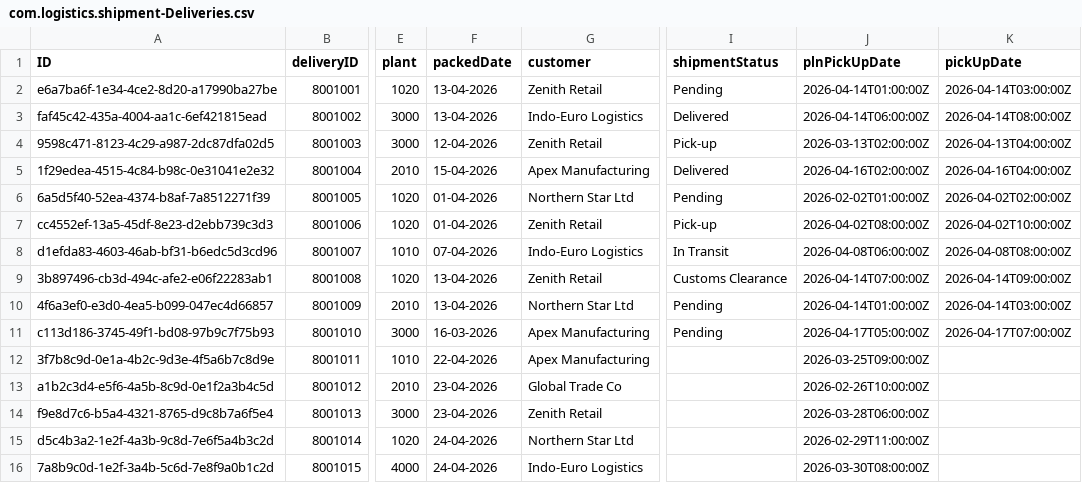
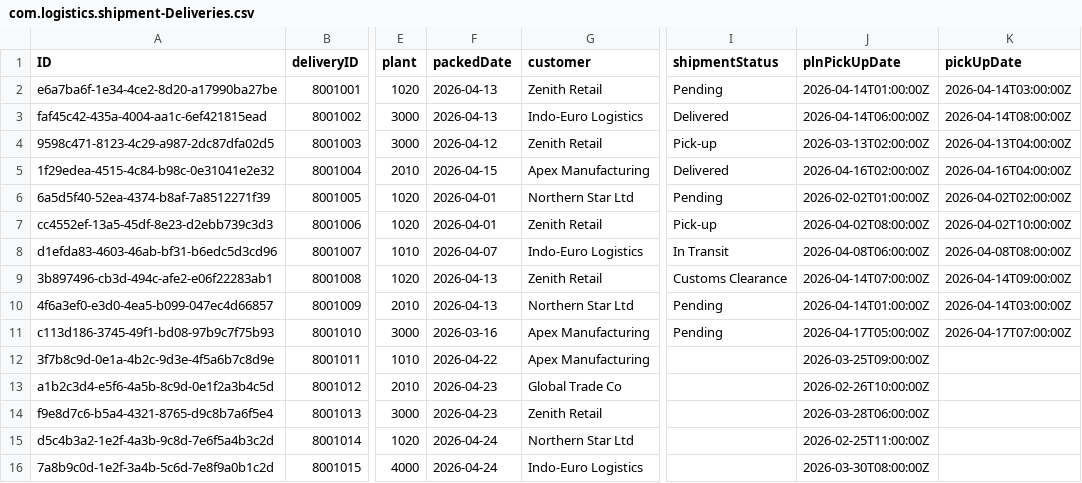
Before and after one commit to anupam-duttaroy/tms-cockpit, a CSV file: db/data/com.logistics.shipment-Deliveries.csv, drawn as a sheet; only a part is shown, gaps mark what is left out; the diff names each change by its address in the sheet, - before the commit and + after, or states it on an @@ line.

```diff
--- a/db/data/com.logistics.shipment-Deliveries.csv
+++ b/db/data/com.logistics.shipment-Deliveries.csv
-F2:F3 (packedDate): 13-04-2026
+F2:F3 (packedDate): 2026-04-13
-F4 (packedDate): 12-04-2026
+F4 (packedDate): 2026-04-12
-F5 (packedDate): 15-04-2026
+F5 (packedDate): 2026-04-15
-F6:F7 (packedDate): 01-04-2026
+F6:F7 (packedDate): 2026-04-01
-F8 (packedDate): 07-04-2026
+F8 (packedDate): 2026-04-07
-F9:F10 (packedDate): 13-04-2026
+F9:F10 (packedDate): 2026-04-13
-F11 (packedDate): 16-03-2026
+F11 (packedDate): 2026-03-16
-F12 (packedDate): 22-04-2026
+F12 (packedDate): 2026-04-22
-F13:F14 (packedDate): 23-04-2026
+F13:F14 (packedDate): 2026-04-23
-F15:F16 (packedDate): 24-04-2026
+F15:F16 (packedDate): 2026-04-24
-J15 (plnPickUpDate): 2026-02-29T11:00:00Z
+J15 (plnPickUpDate): 2026-02-25T11:00:00Z
```
Also changed, not shown: 14 other files.
